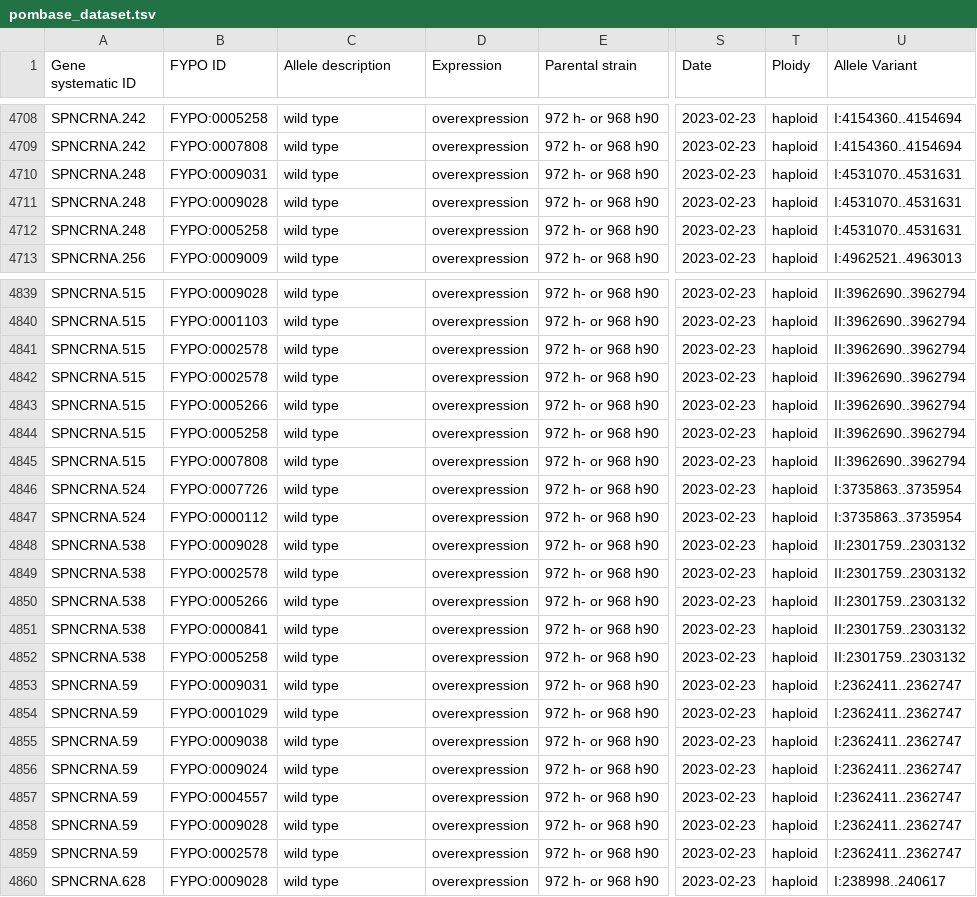
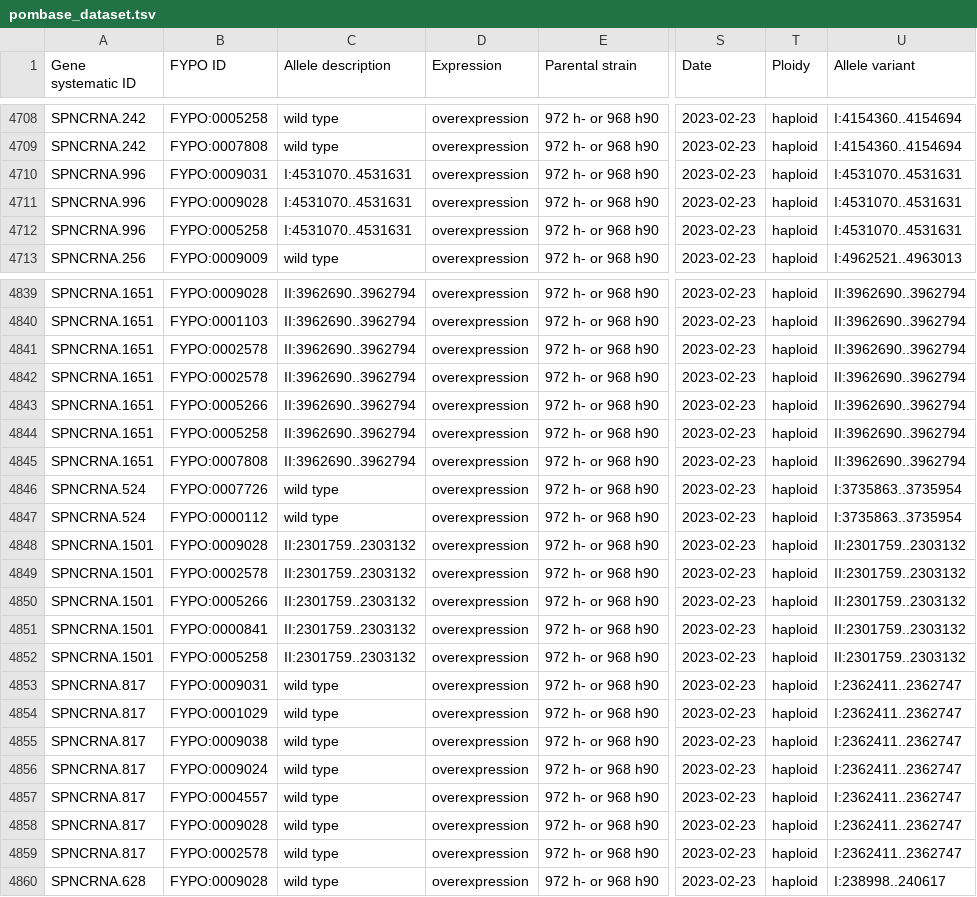
Before and after one commit to manulera/phenomics_paper_HTP, a TSV file: results/pombase_dataset.tsv, drawn as a sheet; only a part is shown, gaps mark what is left out; the diff covers the shown part only; the diff names each change by its address in the sheet, - before the commit and + after, or states it on an @@ line.

```diff
--- a/results/pombase_dataset.tsv
+++ b/results/pombase_dataset.tsv
-U1: Allele Variant
+U1: Allele variant
-A4710:A4712 (Gene systematic ID): SPNCRNA.248
+A4710:A4712 (Gene systematic ID): SPNCRNA.996
-C4710:C4712 (Allele description): wild type
+C4710:C4712 (Allele description): I:4531070..4531631
-A4839:A4845 (Gene systematic ID): SPNCRNA.515
+A4839:A4845 (Gene systematic ID): SPNCRNA.1651
-C4839:C4845 (Allele description): wild type
+C4839:C4845 (Allele description): II:3962690..3962794
-A4848:A4852 (Gene systematic ID): SPNCRNA.538
+A4848:A4852 (Gene systematic ID): SPNCRNA.1501
-C4848:C4852 (Allele description): wild type
+C4848:C4852 (Allele description): II:2301759..2303132
-A4853:A4859 (Gene systematic ID): SPNCRNA.59
+A4853:A4859 (Gene systematic ID): SPNCRNA.817
```
Also changed, not shown: 113 edited cells elsewhere in this file, 1 other file.
